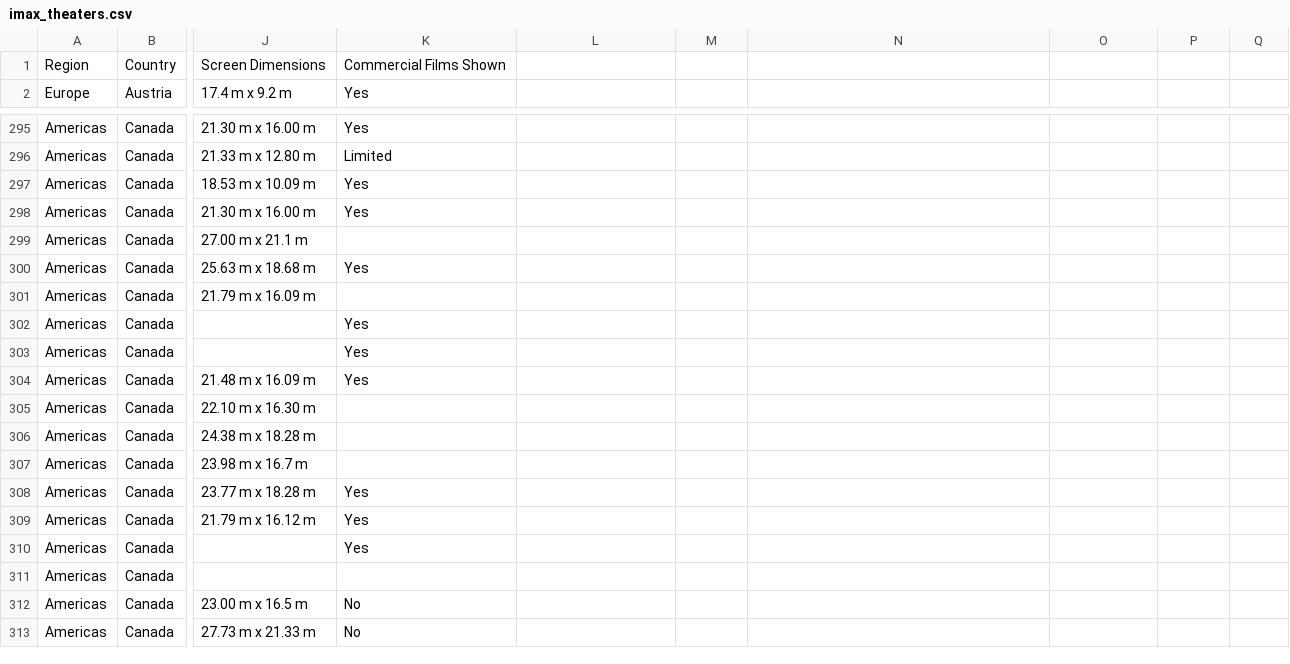
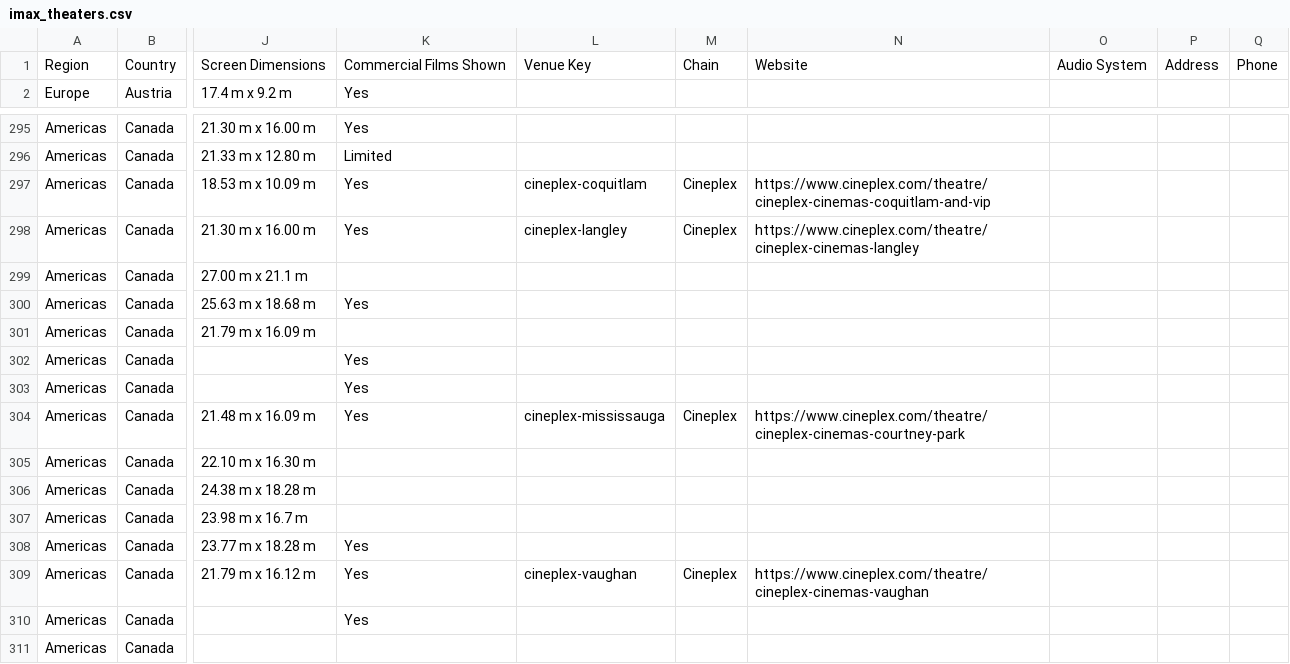
Before and after one commit to dhodge250/Showtime_Alert, a CSV file: seeds/imax_theaters.csv, drawn as a sheet; only a part is shown, gaps mark what is left out; the shorter side is filled out with more unchanged rows; the diff names each change by its address in the sheet, - before the commit and + after, or states it on an @@ line.

```diff
--- a/seeds/imax_theaters.csv
+++ b/seeds/imax_theaters.csv
-L1: (empty)
+L1: Venue Key
-M1: (empty)
+M1: Chain
-N1: (empty)
+N1: Website
-O1: (empty)
+O1: Audio System
-P1: (empty)
+P1: Address
-Q1: (empty)
+Q1: Phone
-L297: (empty)
+L297: cineplex-coquitlam
-M297:M298: (empty)
+M297:M298: Cineplex
-N297: (empty)
+N297: https://www.cineplex.com/theatre/cineplex-cinemas-coquitlam-and-vip
-L298: (empty)
+L298: cineplex-langley
-N298: (empty)
+N298: https://www.cineplex.com/theatre/cineplex-cinemas-langley
-L304: (empty)
+L304: cineplex-mississauga
-M304: (empty)
+M304: Cineplex
-N304: (empty)
+N304: https://www.cineplex.com/theatre/cineplex-cinemas-courtney-park
-L309: (empty)
+L309: cineplex-vaughan
-M309: (empty)
+M309: Cineplex
-N309: (empty)
+N309: https://www.cineplex.com/theatre/cineplex-cinemas-vaughan
```
Also changed, not shown: 10 other files.
